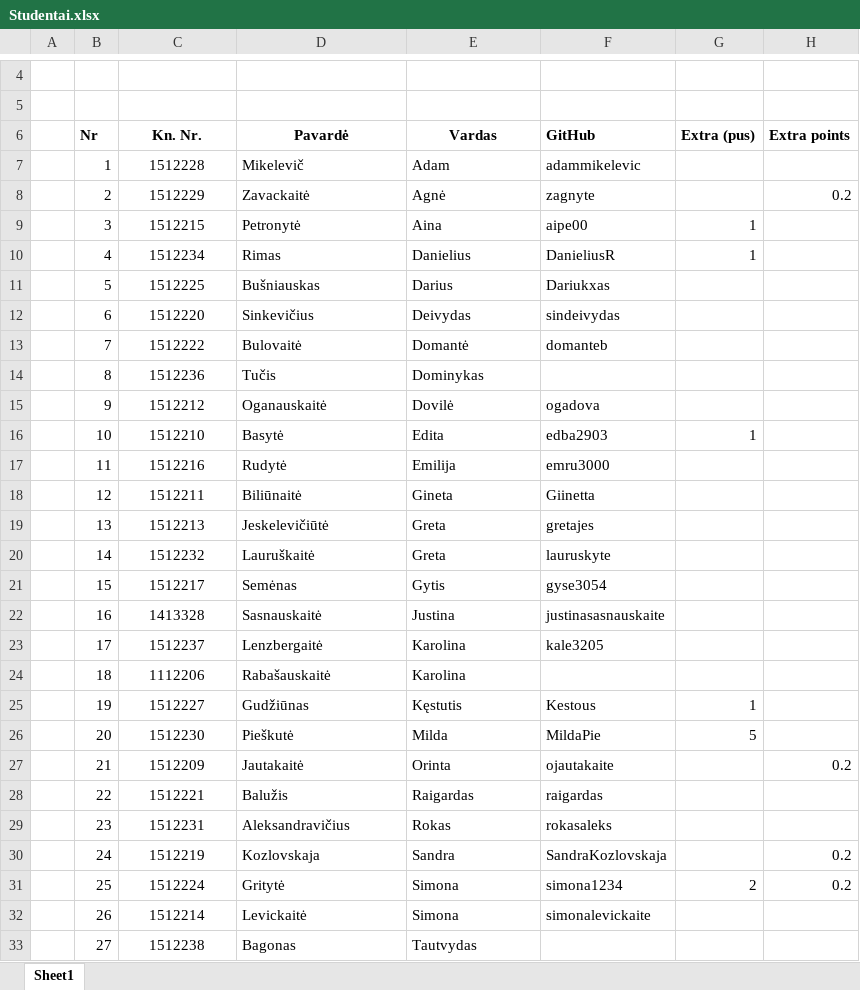
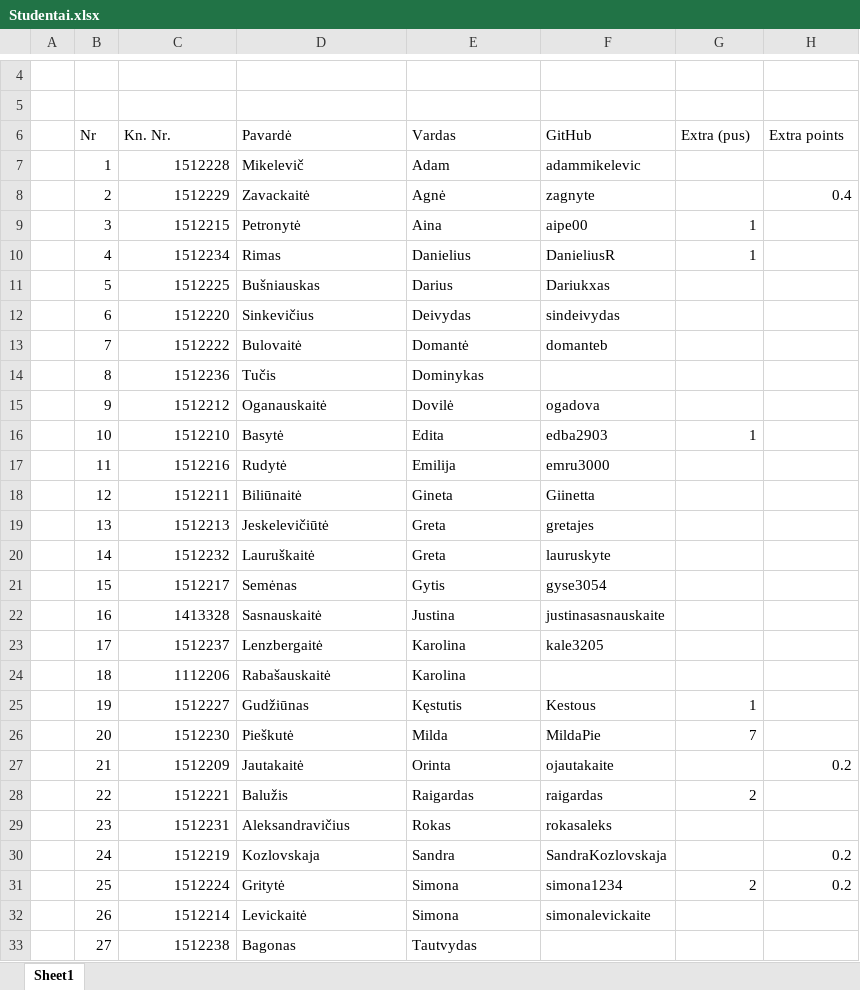
Before and after one commit to 1vbutkus/Econometrics1, an Excel workbook: Studentai.xlsx, sheet Sheet1, drawn as a sheet; only a part is shown, gaps mark what is left out; values as stored, in another font and other column widths than the file's, no borders; charts and pictures not drawn; the diff covers the shown part only; the diff names each change by its address in the sheet, - before the commit and + after, or states it on an @@ line.

```diff
--- a/Studentai.xlsx (sheet Sheet1)
+++ b/Studentai.xlsx (sheet Sheet1)
-B6:H6 bold: on
+B6:H6 bold: off
-C6:E6 alignment: center
+C6:E6 alignment: left
-C7:C33 alignment: center
+C7:C33 alignment: right
-H8 (Extra points): 0.2
+H8 (Extra points): 0.4
-G26 (Extra (pus)): 5
+G26 (Extra (pus)): 7
-G28 (Extra (pus)): (empty)
+G28 (Extra (pus)): 2
```
Also changed, not shown: cell formats elsewhere in this sheet, charts or pictures, 1 other file.
